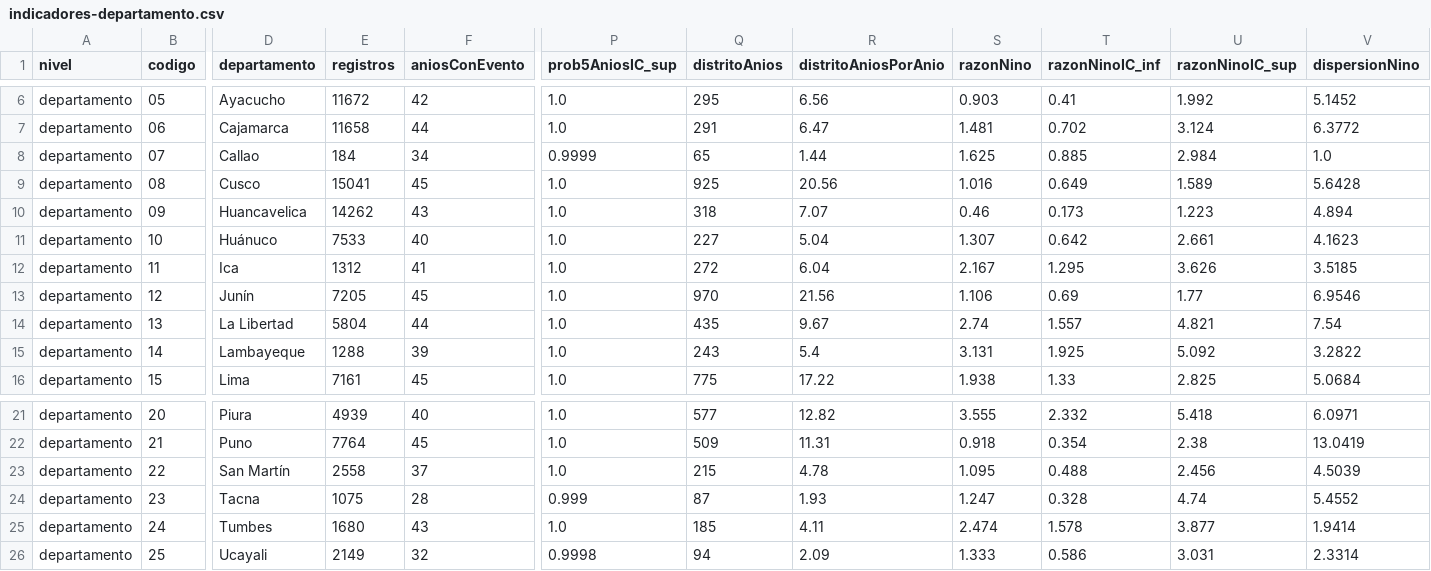
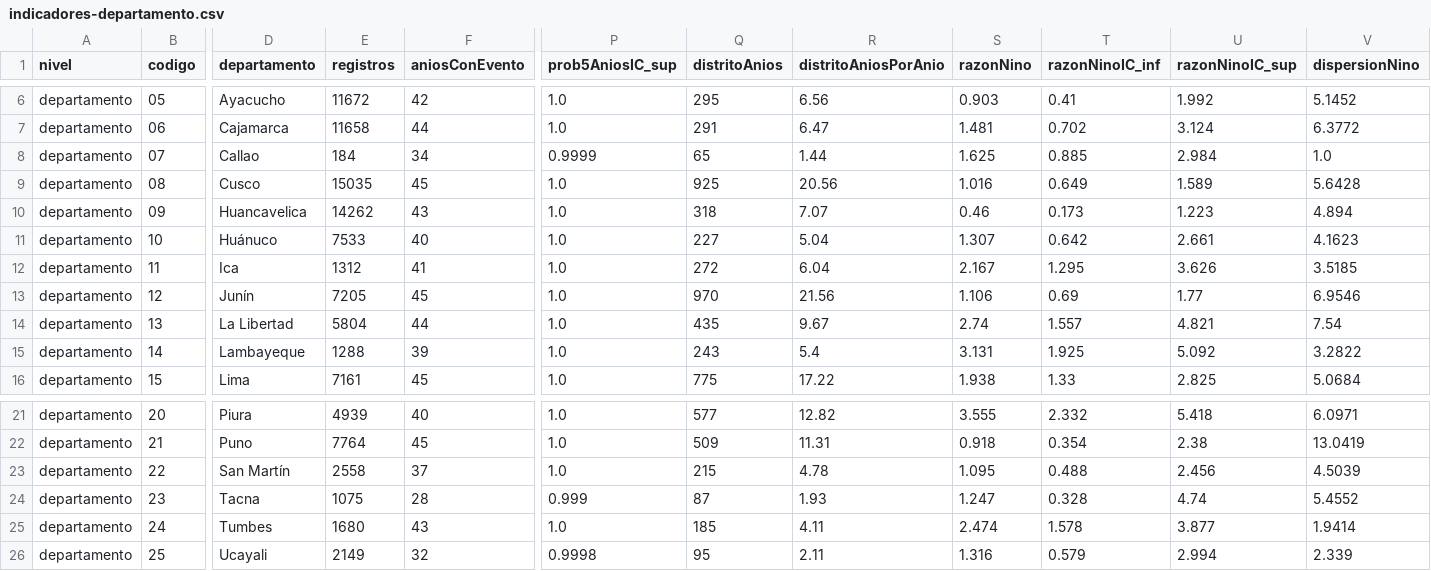
Before and after one commit to PillB/observatorio-enso-peru, a CSV file: data/historico/indicadores-departamento.csv, drawn as a sheet; only a part is shown, gaps mark what is left out; the diff names each change by its address in the sheet, - before the commit and + after, or states it on an @@ line.

```diff
--- a/data/historico/indicadores-departamento.csv
+++ b/data/historico/indicadores-departamento.csv
-E9 (registros): 15041
+E9 (registros): 15035
-Q26 (distritoAnios): 94
+Q26 (distritoAnios): 95
-R26 (distritoAniosPorAnio): 2.09
+R26 (distritoAniosPorAnio): 2.11
-S26 (razonNino): 1.333
+S26 (razonNino): 1.316
-T26 (razonNinoIC_inf): 0.586
+T26 (razonNinoIC_inf): 0.579
-U26 (razonNinoIC_sup): 3.031
+U26 (razonNinoIC_sup): 2.994
-V26 (dispersionNino): 2.3314
+V26 (dispersionNino): 2.339
```
Also changed, not shown: data/historico/contexto-distrito.csv, data/historico/diccionario.csv, 49 other files.
